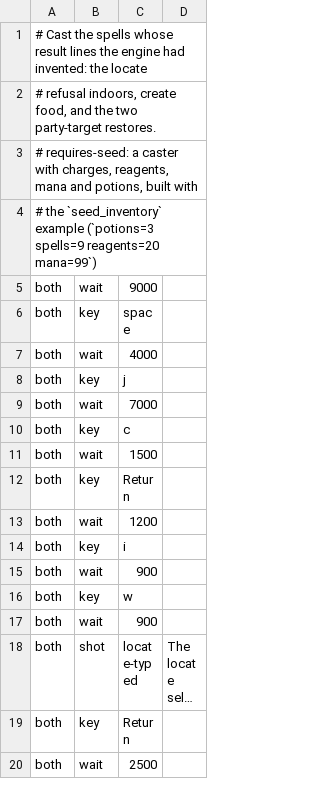
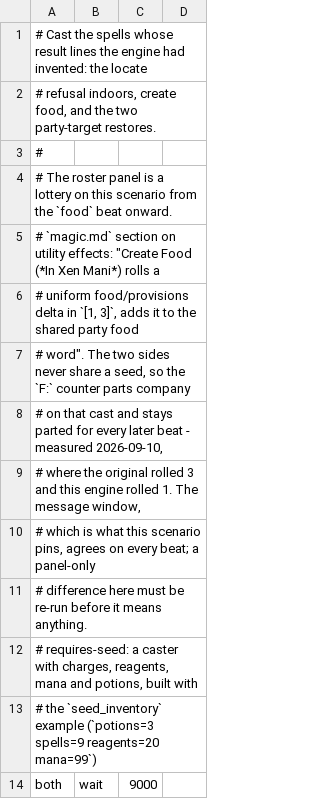
Before and after one commit to cleak/u5-engine, a TSV file: qa/paired/cast-results.tsv, drawn as a sheet; only a part is shown; the shorter side is filled out with more unchanged rows; long unchanged cells end in ….

Commit message:
qa: record the Create Food roll as a panel lottery on cast-results
`magic.md`'s utility-effects paragraph: "Create Food (*In Xen Mani*)
rolls a uniform food/provisions delta in `[1, 3]`, adds it to the shared
party food word". The two sides never share a seed, so the `F:` counter
parts company on that cast and stays parted for every later beat -
measured 2026-09-10, where the original rolled 3 and this engine rolled
1. All eight message-window beats agree.

The lottery gate only looked at the message-window count, so a scenario
whose *only* difference is a panel lottery still reported as a plain
difference. It now considers the panel count too.

```diff
--- a/qa/paired/cast-results.tsv
+++ b/qa/paired/cast-results.tsv
@@ -2,2 +2,11 @@
 # refusal indoors, create food, and the two party-target restores.
+#
+# The roster panel is a lottery on this scenario from the `food` beat onward.
+# `magic.md` section on utility effects: "Create Food (*In Xen Mani*) rolls a
+# uniform food/provisions delta in `[1, 3]`, adds it to the shared party food
+# word". The two sides never share a seed, so the `F:` counter parts company
+# on that cast and stays parted for every later beat - measured 2026-09-10,
+# where the original rolled 3 and this engine rolled 1. The message window,
+# which is what this scenario pins, agrees on every beat; a panel-only
+# difference here must be re-run before it means anything.
 # requires-seed: a caster with charges, reagents, mana and potions, built with
```
Also changed, not shown: 1 other file.
